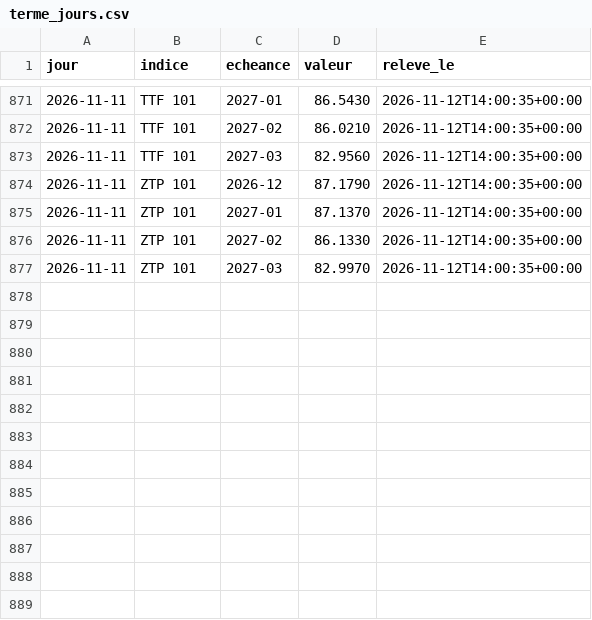
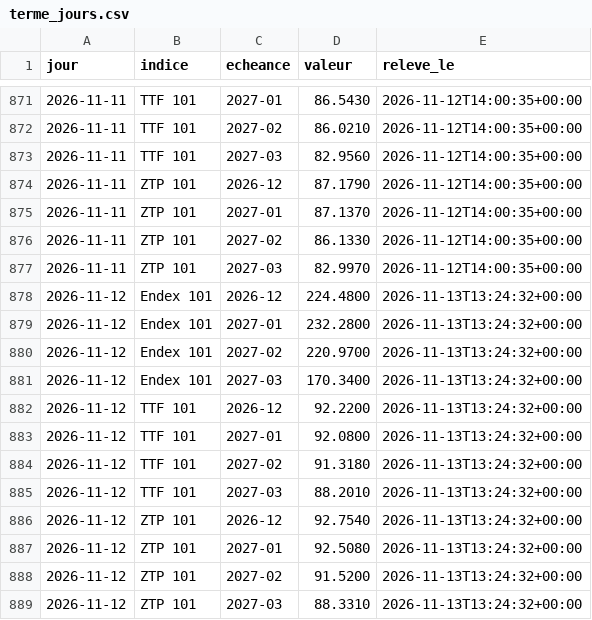
Before and after one commit to amcaw/energy-db, a CSV file: collecte/data/terme_jours.csv, drawn as a sheet; only a part is shown, gaps mark what is left out; the diff names each change by its address in the sheet, - before the commit and + after, or states it on an @@ line.

Commit message:
releve du 2026-11-13

```diff
--- a/collecte/data/terme_jours.csv
+++ b/collecte/data/terme_jours.csv
+row 878: 2026-11-12 | Endex 101 | 2026-12 | 224.4800 | 2026-11-13T13:24:32+00:00
+row 879: 2026-11-12 | Endex 101 | 2027-01 | 232.2800 | 2026-11-13T13:24:32+00:00
+row 880: 2026-11-12 | Endex 101 | 2027-02 | 220.9700 | 2026-11-13T13:24:32+00:00
+row 881: 2026-11-12 | Endex 101 | 2027-03 | 170.3400 | 2026-11-13T13:24:32+00:00
+row 882: 2026-11-12 | TTF 101 | 2026-12 | 92.2200 | 2026-11-13T13:24:32+00:00
+row 883: 2026-11-12 | TTF 101 | 2027-01 | 92.0800 | 2026-11-13T13:24:32+00:00
+row 884: 2026-11-12 | TTF 101 | 2027-02 | 91.3180 | 2026-11-13T13:24:32+00:00
+row 885: 2026-11-12 | TTF 101 | 2027-03 | 88.2010 | 2026-11-13T13:24:32+00:00
+row 886: 2026-11-12 | ZTP 101 | 2026-12 | 92.7540 | 2026-11-13T13:24:32+00:00
+row 887: 2026-11-12 | ZTP 101 | 2027-01 | 92.5080 | 2026-11-13T13:24:32+00:00
+row 888: 2026-11-12 | ZTP 101 | 2027-02 | 91.5200 | 2026-11-13T13:24:32+00:00
+row 889: 2026-11-12 | ZTP 101 | 2027-03 | 88.3310 | 2026-11-13T13:24:32+00:00
```
Also changed, not shown: collecte/data/epex_jours.csv, collecte/data/ttf_jours.csv, 15 other files.
